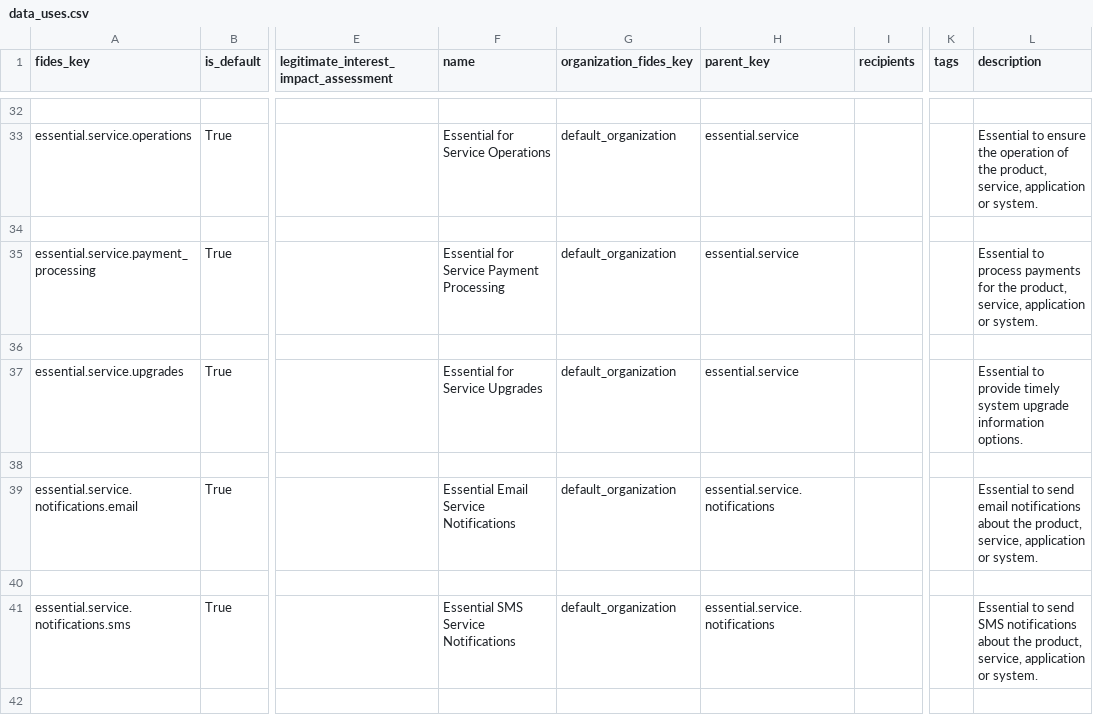
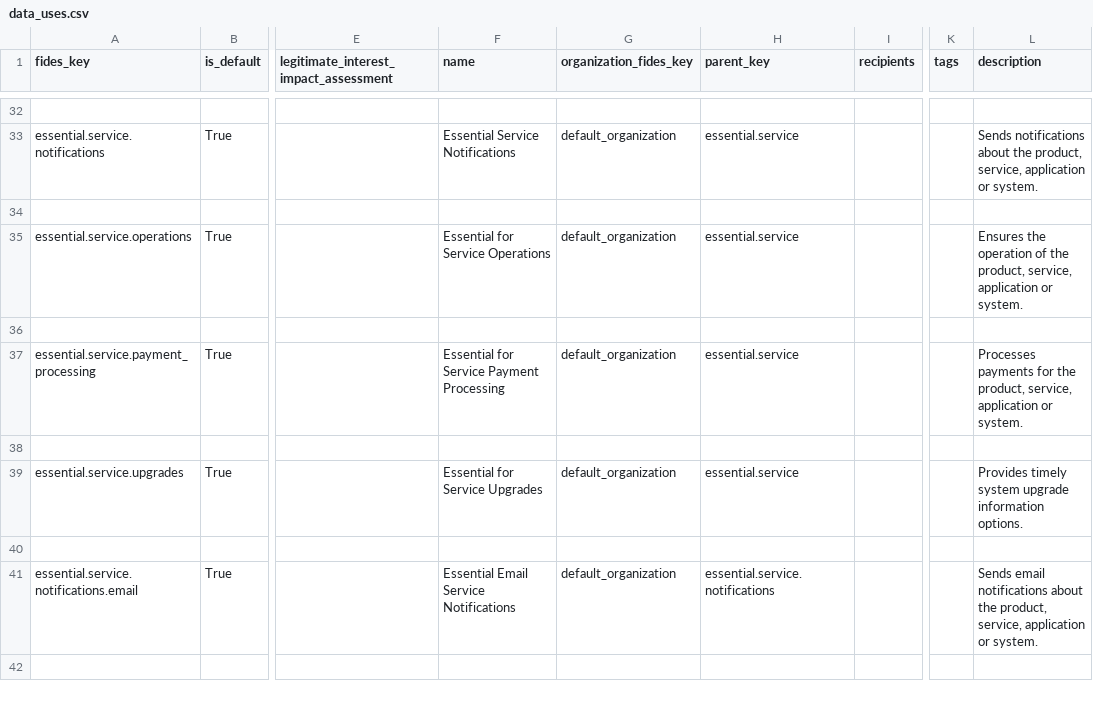
Before and after one commit to IABTechLab/fideslang, a CSV file: data_files/data_uses.csv, drawn as a sheet; only a part is shown, gaps mark what is left out; the diff covers the shown part only; the diff names each change by its address in the sheet, - before the commit and + after, or states it on an @@ line.

```diff
--- a/data_files/data_uses.csv
+++ b/data_files/data_uses.csv
-A33 (fides_key): essential.service.operations
+A33 (fides_key): essential.service.notifications
-F33 (name): Essential for Service Operations
+F33 (name): Essential Service Notifications
-L33 (description): Essential to ensure the operation of the product,…
+L33 (description): Sends notifications about the product,…
-A35 (fides_key): essential.service.payment_processing
+A35 (fides_key): essential.service.operations
-F35 (name): Essential for Service Payment Processing
+F35 (name): Essential for Service Operations
-L35 (description): Essential to process payments for the product,…
+L35 (description): Ensures the operation of the product,…
-A37 (fides_key): essential.service.upgrades
+A37 (fides_key): essential.service.payment_processing
-F37 (name): Essential for Service Upgrades
+F37 (name): Essential for Service Payment Processing
-L37 (description): Essential to provide timely system upgrade information options.
+L37 (description): Processes payments for the product, service, application or system.
-A39 (fides_key): essential.service.notifications.email
+A39 (fides_key): essential.service.upgrades
-F39 (name): Essential Email Service Notifications
+F39 (name): Essential for Service Upgrades
-H39 (parent_key): essential.service.notifications
+H39 (parent_key): essential.service
-L39 (description): Essential to send email notifications about the product, service, application or system.
+L39 (description): Provides timely system upgrade information options.
-A41 (fides_key): essential.service.notifications.sms
+A41 (fides_key): essential.service.notifications.email
-F41 (name): Essential SMS Service Notifications
+F41 (name): Essential Email Service Notifications
-L41 (description): Essential to send SMS notifications about…
+L41 (description): Sends email notifications about…
```
Also changed, not shown: 3 added rows, 1 removed row and 99 edited cells elsewhere in this file, mkdocs/docs/csv/data_uses.csv, 6 other files.
